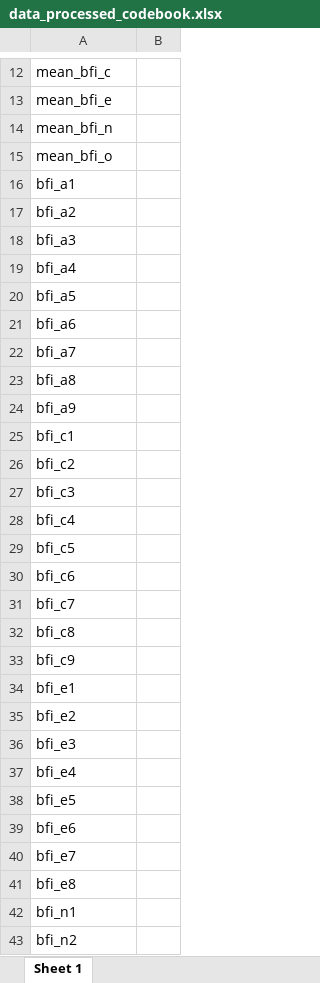
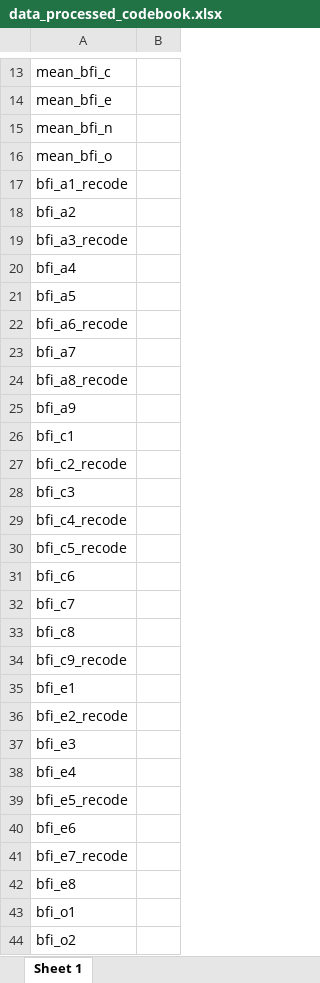
Before and after one commit to david-schlegel/dpm-assignments, an Excel workbook: personality and race-IAT study/data/processed/data_processed_codebook.xlsx, sheet Sheet 1, drawn as a sheet; only a part is shown, gaps mark what is left out; the shorter side is filled out with more unchanged rows; values as stored, in another font and other column widths than the file's, no borders; removed rows and columns are numbered as before the commit, all else as after; the diff covers the shown part only; the diff names each change by its address in the sheet, - before the commit and + after, or states it on an @@ line.

```diff
--- a/personality and race-IAT study/data/processed/data_processed_codebook.xlsx (sheet Sheet 1)
+++ b/personality and race-IAT study/data/processed/data_processed_codebook.xlsx (sheet Sheet 1)
-A17: bfi_a1
+A17: bfi_a1_recode
-A19: bfi_a3
+A19: bfi_a3_recode
-A22: bfi_a6
+A22: bfi_a6_recode
-A24: bfi_a8
+A24: bfi_a8_recode
-A27: bfi_c2
+A27: bfi_c2_recode
-A29: bfi_c4
+A29: bfi_c4_recode
-A30: bfi_c5
+A30: bfi_c5_recode
-A34: bfi_c9
+A34: bfi_c9_recode
-A36: bfi_e2
+A36: bfi_e2_recode
-A39: bfi_e5
+A39: bfi_e5_recode
-A41: bfi_e7
+A41: bfi_e7_recode
@@ row 42 moved to row 53: bfi_n1 @@
-row 43: bfi_n2
```
Also changed, not shown: 1 added row, 15 removed rows, 5 moved rows and 2 edited cells elsewhere in this sheet, 3 other files.
